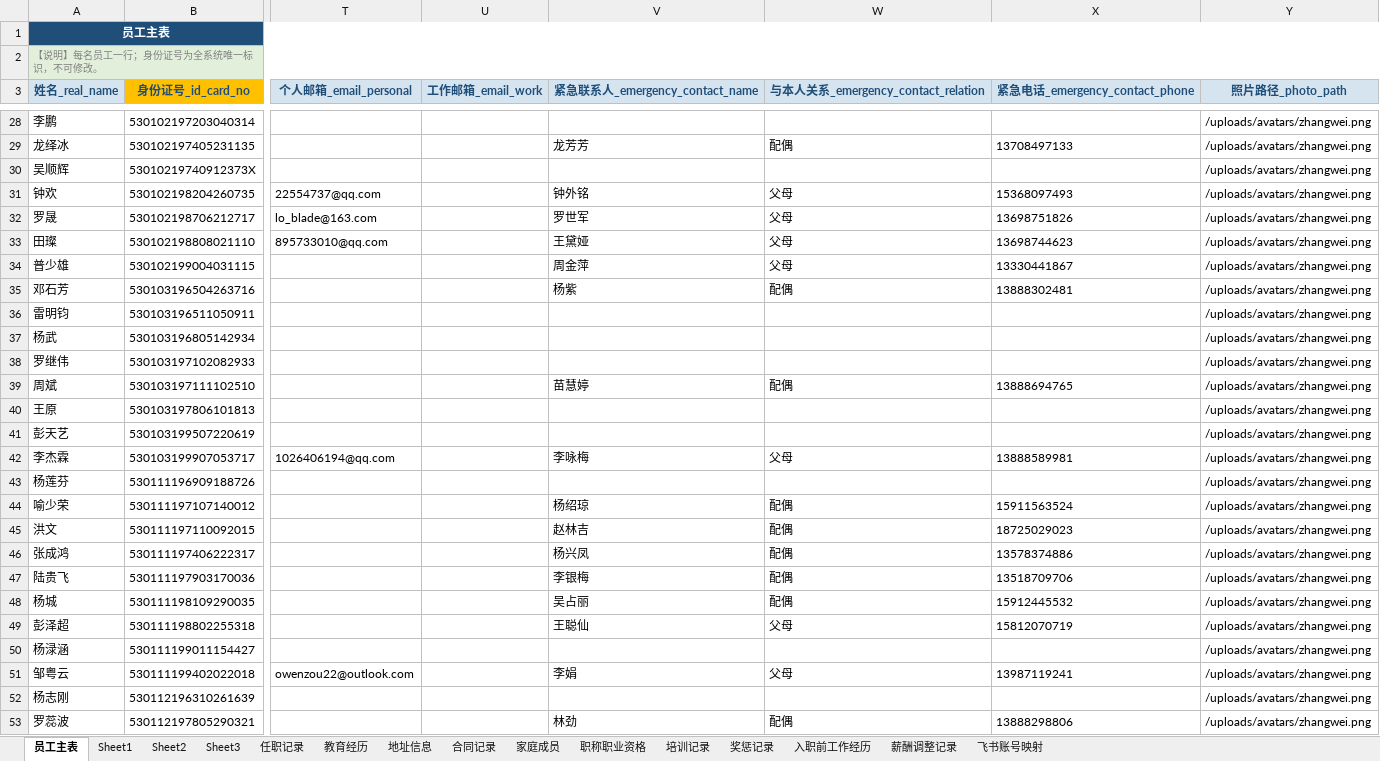
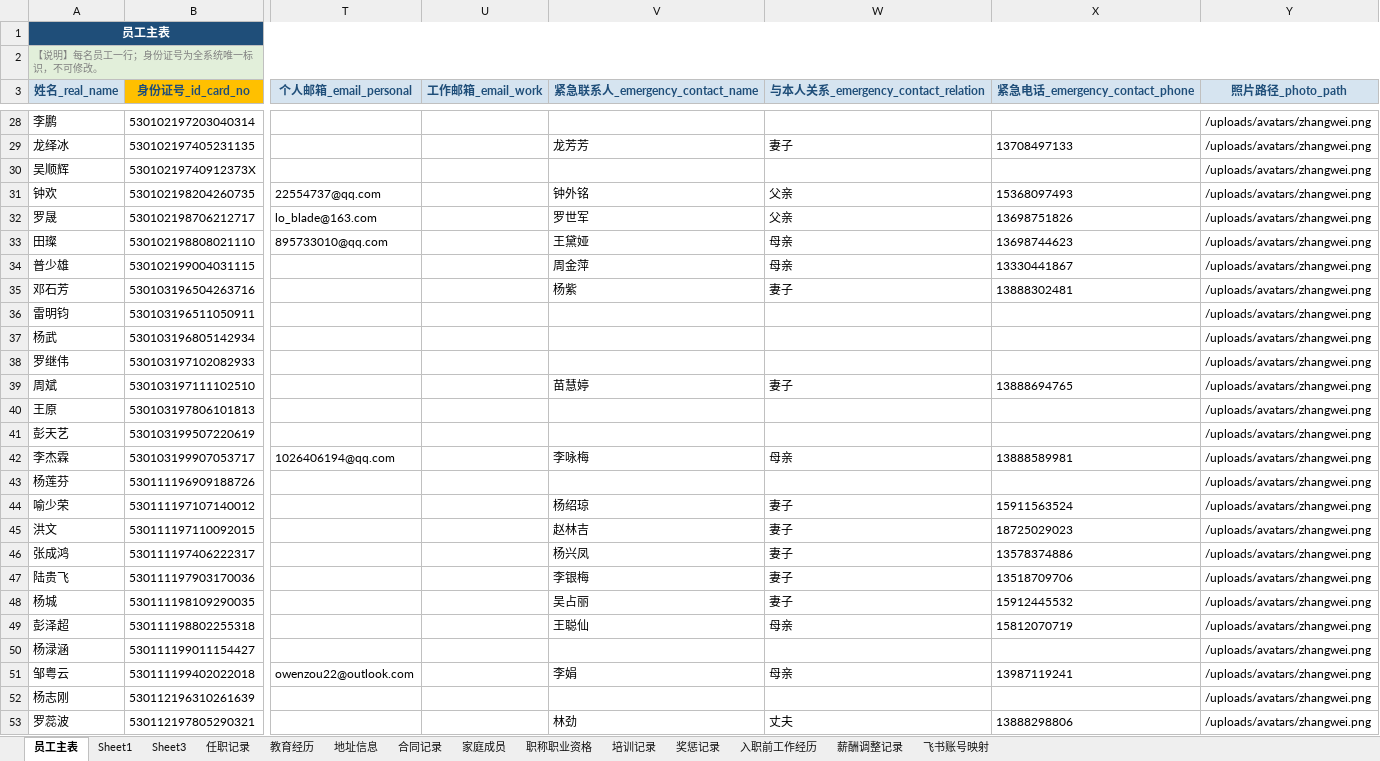
Before and after one commit to YJH-JianHui/roster, an Excel workbook: 员工档案导入模板.xlsx, sheet 员工主表, drawn as a sheet; only a part is shown, gaps mark what is left out; values as stored, in another font and other column widths than the file's, no borders; the diff covers the shown part only; the diff names each change by its address in the sheet, - before the commit and + after, or states it on an @@ line.

```diff
--- a/员工档案导入模板.xlsx (sheet 员工主表)
+++ b/员工档案导入模板.xlsx (sheet 员工主表)
-sheet tab: Sheet2
-W29 (与本人关系_emergency_contact_relation): 配偶
+W29 (与本人关系_emergency_contact_relation): 妻子
-W31:W32 (与本人关系_emergency_contact_relation): 父母
+W31:W32 (与本人关系_emergency_contact_relation): 父亲
-W33:W34 (与本人关系_emergency_contact_relation): 父母
+W33:W34 (与本人关系_emergency_contact_relation): 母亲
-W35 (与本人关系_emergency_contact_relation): 配偶
+W35 (与本人关系_emergency_contact_relation): 妻子
-W39 (与本人关系_emergency_contact_relation): 配偶
+W39 (与本人关系_emergency_contact_relation): 妻子
-W42 (与本人关系_emergency_contact_relation): 父母
+W42 (与本人关系_emergency_contact_relation): 母亲
-W44:W48 (与本人关系_emergency_contact_relation): 配偶
+W44:W48 (与本人关系_emergency_contact_relation): 妻子
-W49 (与本人关系_emergency_contact_relation): 父母
+W49 (与本人关系_emergency_contact_relation): 母亲
-W51 (与本人关系_emergency_contact_relation): 父母
+W51 (与本人关系_emergency_contact_relation): 母亲
-W53 (与本人关系_emergency_contact_relation): 配偶
+W53 (与本人关系_emergency_contact_relation): 丈夫
```
Also changed, not shown: 221 edited cells elsewhere in this sheet, sheet 任职记录, sheet 薪酬调整记录, sheet Sheet3, sheet 合同记录, formulas that keep their value, 4 other files.
